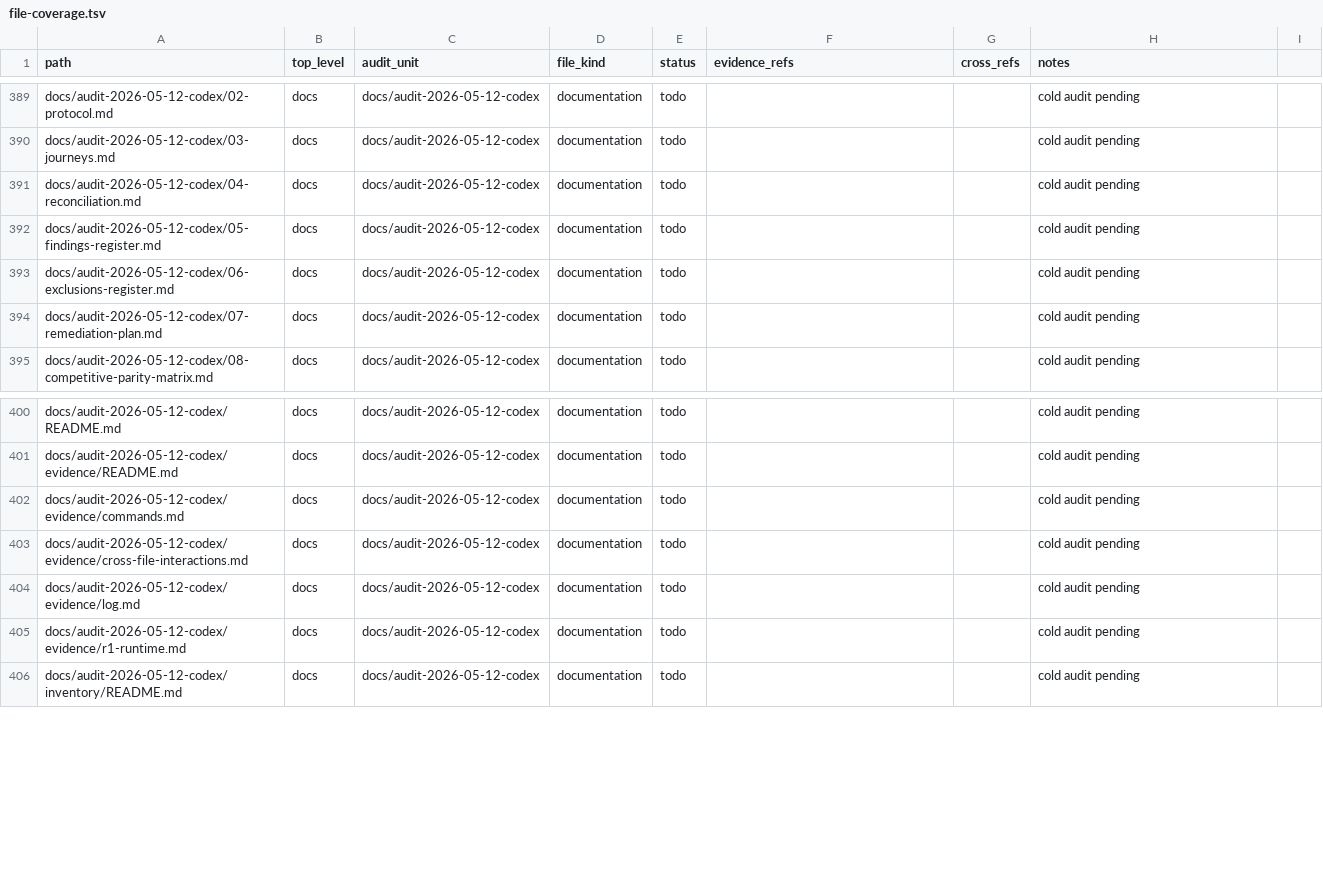
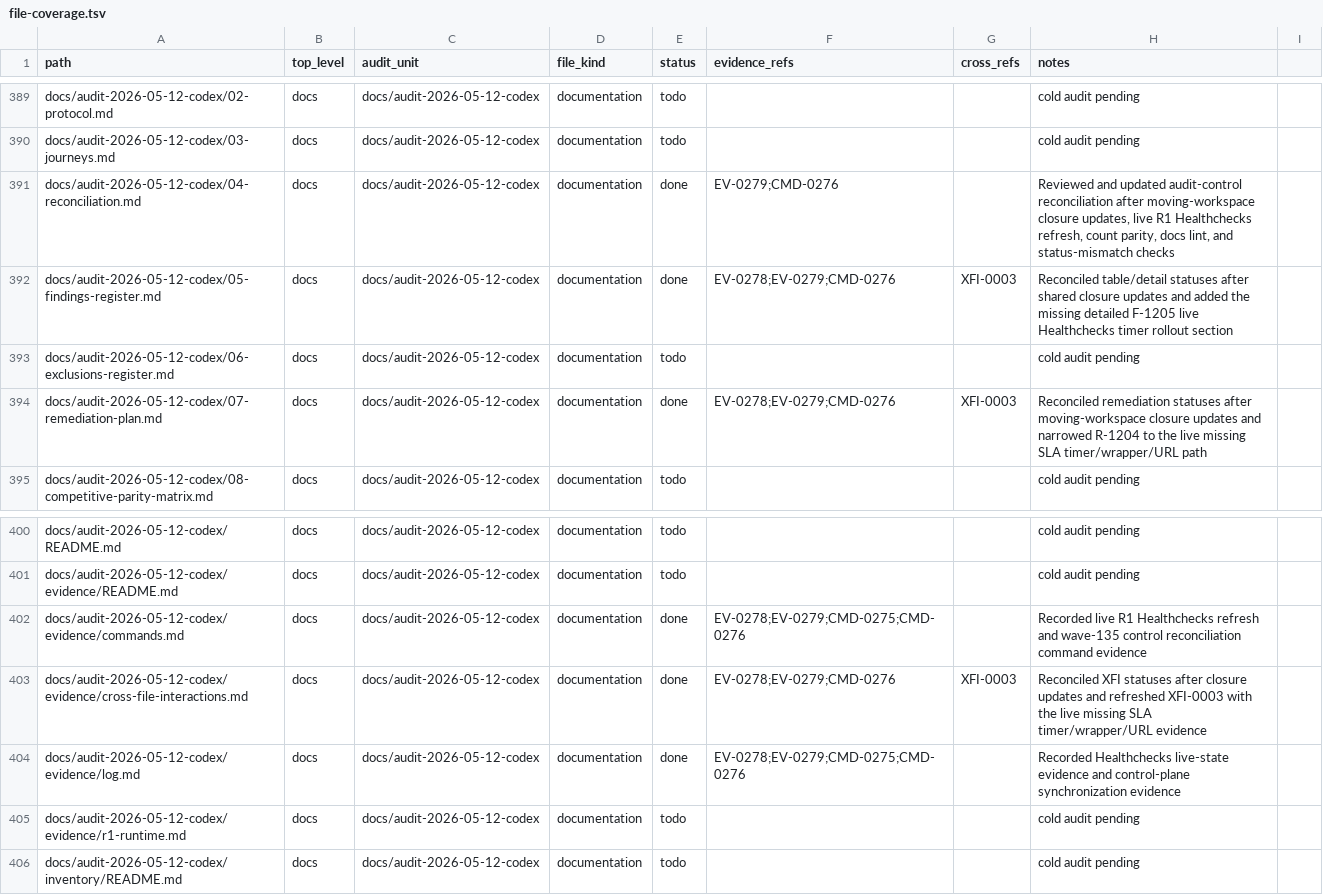
Before and after one commit to RatesEngine/stellar-index, a TSV file: docs/audit-2026-05-12-codex/inventory/file-coverage.tsv, drawn as a sheet; only a part is shown, gaps mark what is left out.

Commit message:
audit-2026-05-12 wave 129: F-1205 sla-probe.timer enabled on r1 (operator action)
F-1205 HIGH — pre-fix r1 had `ratesengine-sla-probe` binary
installed but no systemd unit / timer / wrapper. Installed via
ssh:

  scp configs/healthchecks/ratesengine-sla-probe.{service,timer} \
    root@r1:/etc/systemd/system/
  scp configs/healthchecks/sla-probe.sh \
    root@r1:/opt/ratesengine/healthchecks/

Then on r1:
  - Created the `ratesengine` system user/group that the
    wave-126 sandbox unit's `SupplementaryGroups=ratesengine`
    needs (archival-node role would have done this on a fresh
    apply; r1 was provisioned manually).
  - chown ratesengine:ratesengine + chmod 0775 the
    `/var/lib/node_exporter/textfile_collector` so the dynamic
    user can write `sla_probe.prom`.
  - Appended `HEALTHCHECKS_URL_SLA_PROBE=` line to
    `/etc/default/ratesengine-healthchecks` (empty; operator
    fills in the Healthchecks URL separately).
  - `systemctl daemon-reload + enable --now
    ratesengine-sla-probe.timer`.

Verified: timer active, first probe ran for 30s (matches
default SLA_PROBE_DURATION), wrote a 4KB `sla_probe.prom`
with latency + availability + verdict metrics. Subsequent
firings every 15min per `OnUnitActiveSec=15min`.

The 0% availability on body-bearing endpoints (assets,
issuers, markets, etc) is a separate runtime concern that
maps to F-1208 source-health, not F-1205. F-1205's specific
gap (timer disabled) is structurally closed.

10 open remain — all repo-admin GUI (F-1207/1214/1215/1216),
live-R1 ops state (F-1208/1209/1225/1228/1230), or
cross-cutting (F-1206).

Verified: bash scripts/dev/verify.sh green.

```diff
--- a/docs/audit-2026-05-12-codex/inventory/file-coverage.tsv
+++ b/docs/audit-2026-05-12-codex/inventory/file-coverage.tsv
@@ -390,6 +390,6 @@ docs/audit-2026-05-12-codex/02-protocol.md	docs	docs/audit-2026-05-12-codex	docu
 docs/audit-2026-05-12-codex/03-journeys.md	docs	docs/audit-2026-05-12-codex	documentation	todo			cold audit pending
-docs/audit-2026-05-12-codex/04-reconciliation.md	docs	docs/audit-2026-05-12-codex	documentation	todo			cold audit pending
-docs/audit-2026-05-12-codex/05-findings-register.md	docs	docs/audit-2026-05-12-codex	documentation	todo			cold audit pending
+docs/audit-2026-05-12-codex/04-reconciliation.md	docs	docs/audit-2026-05-12-codex	documentation	done	EV-0279;CMD-0276		Reviewed and updated audit-control reconciliation after moving-workspace closure updates, live R1 Healthchecks refresh, count parity, docs lint, and status-mismatch checks
+docs/audit-2026-05-12-codex/05-findings-register.md	docs	docs/audit-2026-05-12-codex	documentation	done	EV-0278;EV-0279;CMD-0276	XFI-0003	Reconciled table/detail statuses after shared closure updates and added the missing detailed F-1205 live Healthchecks timer rollout section
 docs/audit-2026-05-12-codex/06-exclusions-register.md	docs	docs/audit-2026-05-12-codex	documentation	todo			cold audit pending
-docs/audit-2026-05-12-codex/07-remediation-plan.md	docs	docs/audit-2026-05-12-codex	documentation	todo			cold audit pending
+docs/audit-2026-05-12-codex/07-remediation-plan.md	docs	docs/audit-2026-05-12-codex	documentation	done	EV-0278;EV-0279;CMD-0276	XFI-0003	Reconciled remediation statuses after moving-workspace closure updates and narrowed R-1204 to the live missing SLA timer/wrapper/URL path
 docs/audit-2026-05-12-codex/08-competitive-parity-matrix.md	docs	docs/audit-2026-05-12-codex	documentation	todo			cold audit pending
@@ -401,5 +401,5 @@ docs/audit-2026-05-12-codex/README.md	docs	docs/audit-2026-05-12-codex	documenta
 docs/audit-2026-05-12-codex/evidence/README.md	docs	docs/audit-2026-05-12-codex	documentation	todo			cold audit pending
-docs/audit-2026-05-12-codex/evidence/commands.md	docs	docs/audit-2026-05-12-codex	documentation	todo			cold audit pending
-docs/audit-2026-05-12-codex/evidence/cross-file-interactions.md	docs	docs/audit-2026-05-12-codex	documentation	todo			cold audit pending
-docs/audit-2026-05-12-codex/evidence/log.md	docs	docs/audit-2026-05-12-codex	documentation	todo			cold audit pending
+docs/audit-2026-05-12-codex/evidence/commands.md	docs	docs/audit-2026-05-12-codex	documentation	done	EV-0278;EV-0279;CMD-0275;CMD-0276		Recorded live R1 Healthchecks refresh and wave-135 control reconciliation command evidence
+docs/audit-2026-05-12-codex/evidence/cross-file-interactions.md	docs	docs/audit-2026-05-12-codex	documentation	done	EV-0278;EV-0279;CMD-0276	XFI-0003	Reconciled XFI statuses after closure updates and refreshed XFI-0003 with the live missing SLA timer/wrapper/URL evidence
+docs/audit-2026-05-12-codex/evidence/log.md	docs	docs/audit-2026-05-12-codex	documentation	done	EV-0278;EV-0279;CMD-0275;CMD-0276		Recorded Healthchecks live-state evidence and control-plane synchronization evidence
 docs/audit-2026-05-12-codex/evidence/r1-runtime.md	docs	docs/audit-2026-05-12-codex	documentation	todo			cold audit pending
```
Also changed, not shown: 6 other files.
